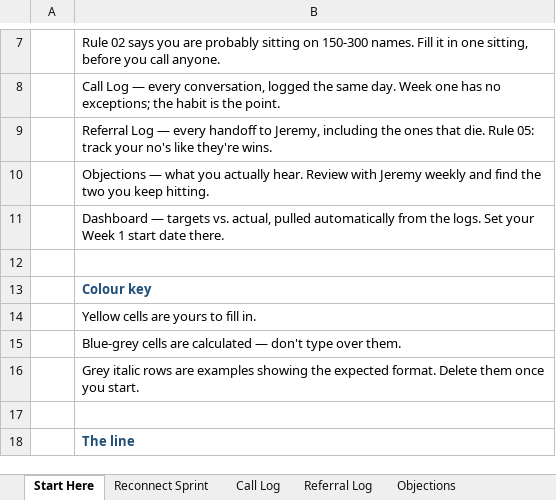
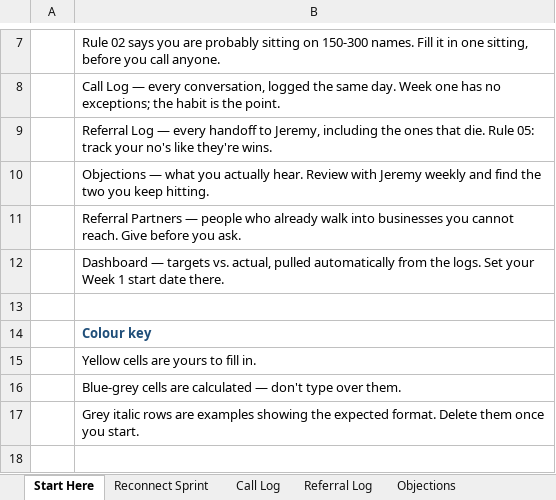
Before and after one commit to cristianjvargas/Partner-Direct-Leads, an Excel workbook: tracker/Partner-Direct-Tracker-TEMPLATE.xlsx, sheet Start Here, drawn as a sheet; only a part is shown, gaps mark what is left out; the shorter side is filled out with more unchanged rows; values as stored, in another font and other column widths than the file's, no borders; the diff names each change by its address in the sheet, - before the commit and + after, or states it on an @@ line.

```diff
--- a/tracker/Partner-Direct-Tracker-TEMPLATE.xlsx (sheet Start Here)
+++ b/tracker/Partner-Direct-Tracker-TEMPLATE.xlsx (sheet Start Here)
+row 11:  | Referral Partners — people who already walk into businesses you cannot reach. Give before you ask.
```
Also changed, not shown: sheet Referral Log, sheet Dashboard, other sheet tabs, 1 other file.
